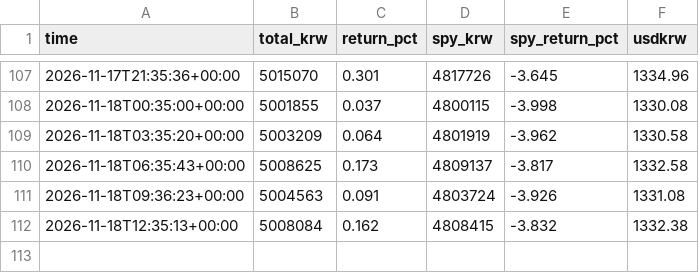
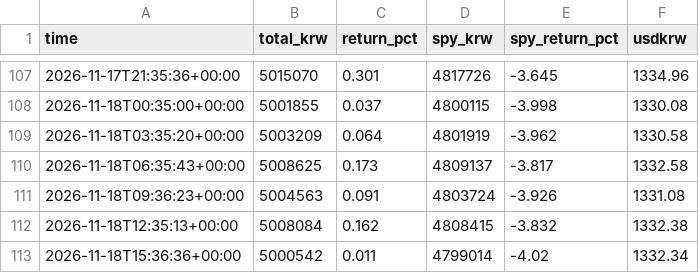
Before and after one commit to sands15/Toss_Trading_Bot, a CSV file: data/nav.csv, drawn as a sheet; only a part is shown, gaps mark what is left out; the diff names each change by its address in the sheet, - before the commit and + after, or states it on an @@ line.

```diff
--- a/data/nav.csv
+++ b/data/nav.csv
+row 113: 2026-11-18T15:36:36+00:00 | 5000542 | 0.011 | 4799014 | -4.02 | 1332.34
```
Also changed, not shown: 4 other files.
